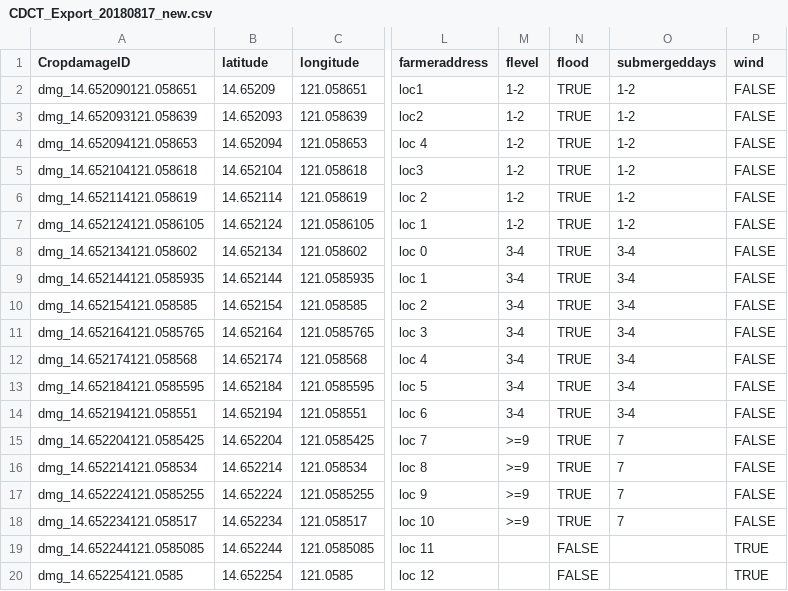
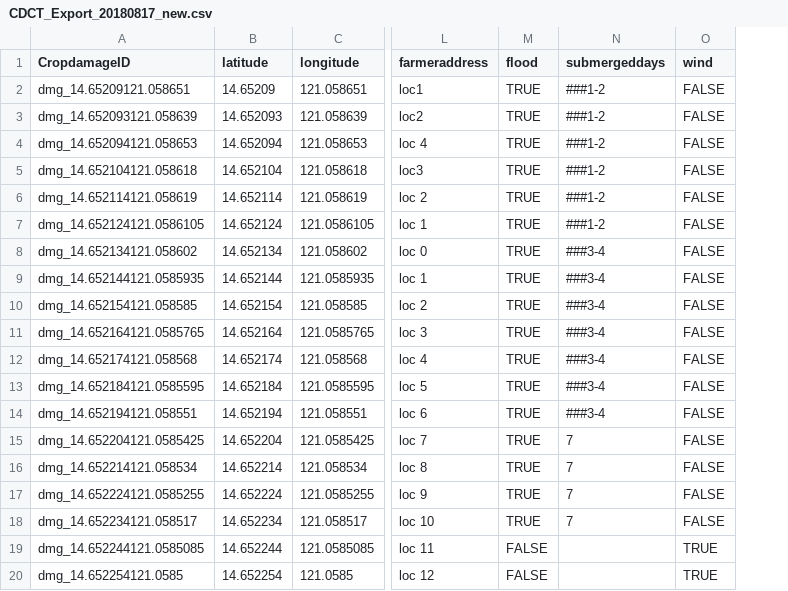
Before and after one commit to chayserie/cdct, a CSV file: csv/CDCT_Export_20180817_new.csv, drawn as a sheet; only a part is shown, gaps mark what is left out; removed rows and columns are numbered as before the commit, all else as after; the diff names each change by its address in the sheet, - before the commit and + after, or states it on an @@ line.

Commit message:
fix bugs in partially

```diff
--- a/csv/CDCT_Export_20180817_new.csv
+++ b/csv/CDCT_Export_20180817_new.csv
-column M (flevel), rows 2-18: 1-2 | 1-2 | 1-2 | 1-2 | 1-2 | 1-2 | 3-4 | 3-4 | 3-4 | 3-4 | 3-4 | 3-4 | 3-4 | >=9 | >=9 | >=9 | >=9
-A2 (CropdamageID): dmg_14.652090121.058651
+A2 (CropdamageID): dmg_14.65209121.058651
-N2:N7 (submergeddays): 1-2
+N2:N7 (submergeddays): ###1-2
-N8:N14 (submergeddays): 3-4
+N8:N14 (submergeddays): ###3-4
```
Also changed, not shown: 10 other files.
